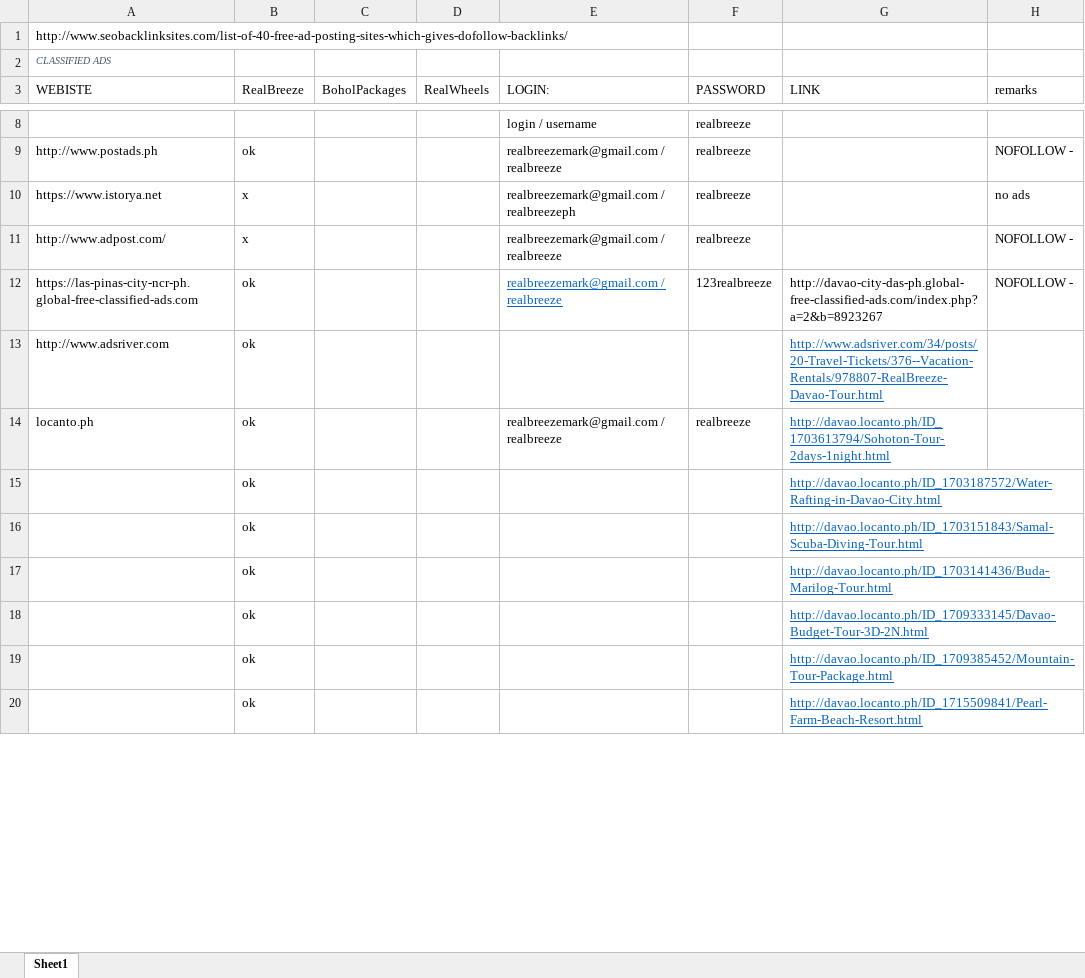
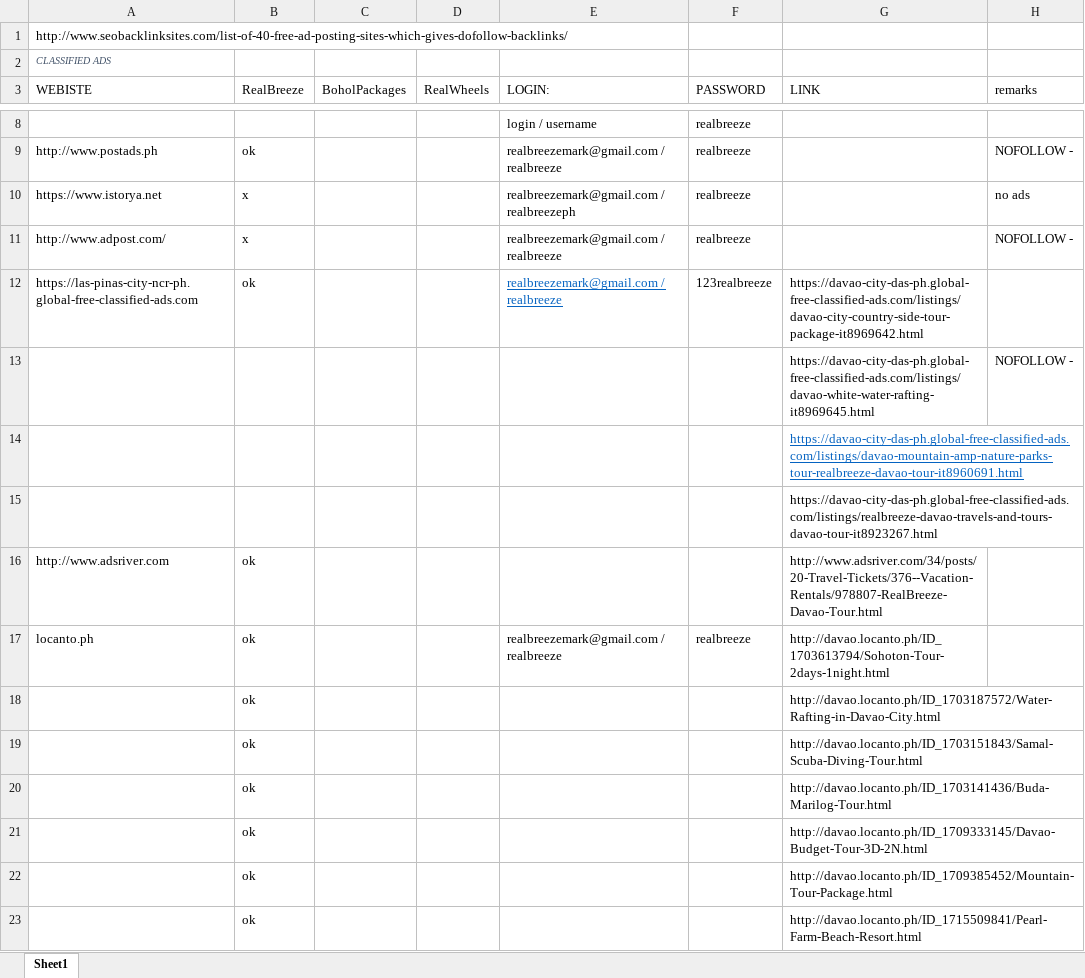
Before and after one commit to assalvatierra/SEO2017, an Excel workbook: classifiedAds.xlsx, sheet Sheet1, drawn as a sheet; only a part is shown, gaps mark what is left out; values as stored, in another font and other column widths than the file's, no borders; addresses are those after the commit; the diff covers the shown part only; the diff names each change by its address in the sheet, - before the commit and + after, or states it on an @@ line.

Commit message:
New Ads
new ads added

```diff
--- a/classifiedAds.xlsx (sheet Sheet1)
+++ b/classifiedAds.xlsx (sheet Sheet1)
-G12 (LINK): http://davao-city-das-ph.global-free-classified-ads.com/index.php?a=2&b=8923267
+G12 (LINK): https://davao-city-das-ph.global-free-classified-ads.com/listings/davao-city-country-side-tour-package-it8969642.html
-H12 (remarks): NOFOLLOW -
+H12 (remarks): (empty)
+row 13:  |  |  |  |  |  | https://davao-city-das-ph.global-free-classified-ads.com/listings/davao-white-water-rafting-it8969645.html | NOFOLLOW -
+row 14:  |  |  |  |  |  | https://davao-city-das-ph.global-free-classified-ads.com/listings/davao-mountain-amp-nature-parks-tour-realbreeze-davao-tour-it8960691.html
+row 15:  |  |  |  |  |  | https://davao-city-das-ph.global-free-classified-ads.com/listings/realbreeze-davao-travels-and-tours-davao-tour-it8923267.html
@@ G16:G23 underline: on → off, text colour: #0563C1 → black @@
```
Also changed, not shown: 5 added rows and cell formats elsewhere in this sheet.
